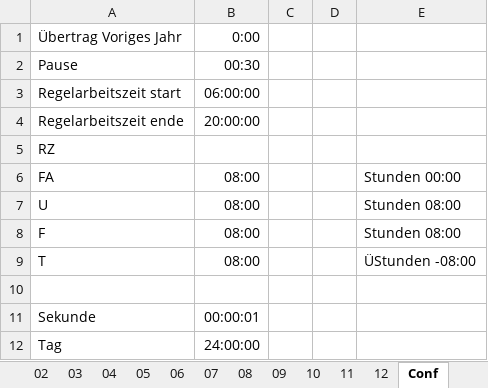
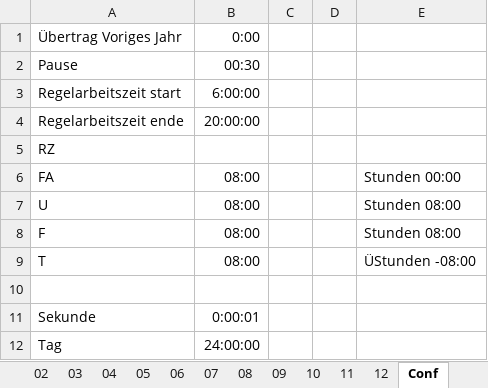
Before and after one commit to IronBernd/UseTimePC, an Excel workbook: _Monate.xlsx, sheet Conf, drawn as a sheet; values as stored, in another font and other column widths than the file's, no borders; the diff names each change by its address in the sheet, - before the commit and + after, or states it on an @@ line.

```diff
--- a/_Monate.xlsx (sheet Conf)
+++ b/_Monate.xlsx (sheet Conf)
-B3: 06:00:00
+B3: 6:00:00
-B11: 00:00:01
+B11: 0:00:01
```
Also changed, not shown: formulas that keep their value.
